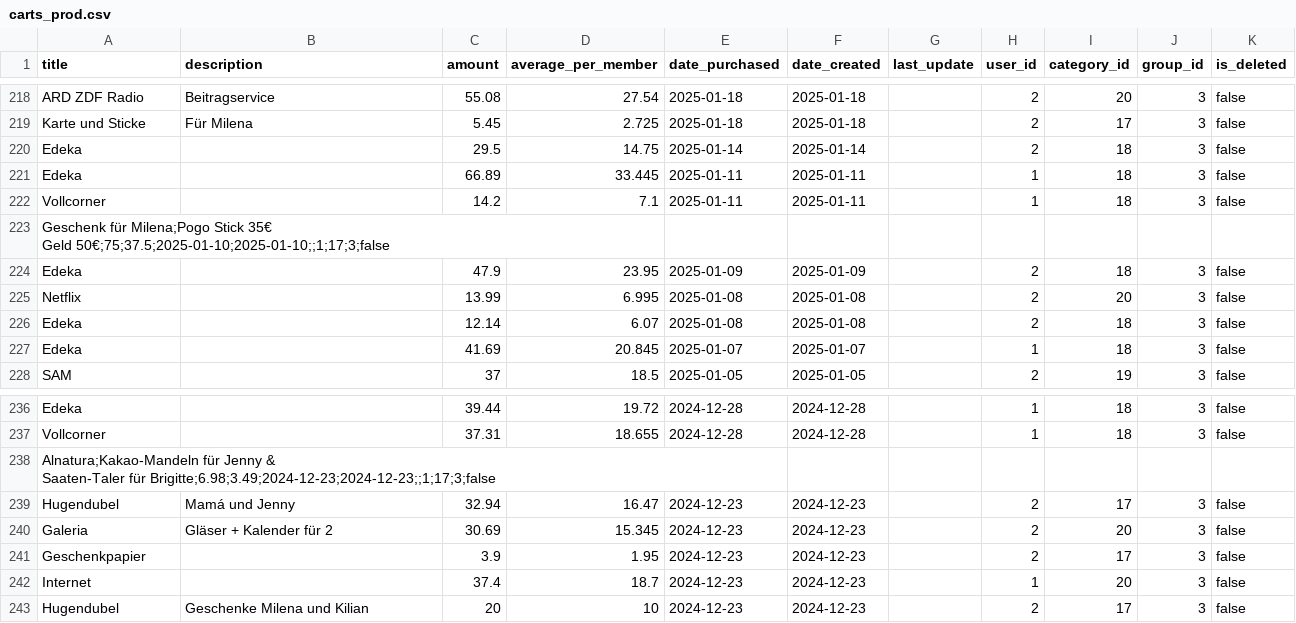
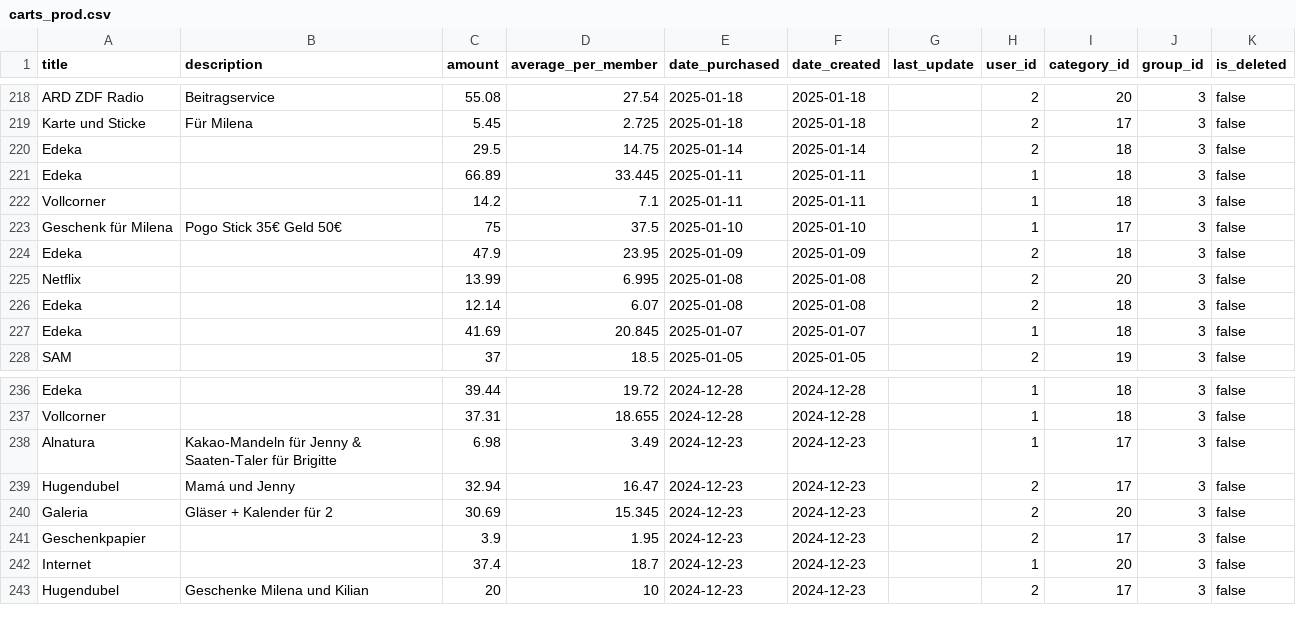
Before and after one commit to Svenfran/budget-app, a CSV file: spring-backend/src/main/resources/db/data/carts_prod.csv, drawn as a sheet; only a part is shown, gaps mark what is left out.

Commit message:
BE: Zeilenumbrüche aus csv entfernt

```diff
--- a/spring-backend/src/main/resources/db/data/carts_prod.csv
+++ b/spring-backend/src/main/resources/db/data/carts_prod.csv
@@ -222,4 +222,3 @@ Edeka ;;66.89;33.445;2025-01-11;2025-01-11;;1;18;3;false
 Vollcorner;;14.2;7.1;2025-01-11;2025-01-11;;1;18;3;false
-"Geschenk für Milena;Pogo Stick 35€
-Geld 50€;75;37.5;2025-01-10;2025-01-10;;1;17;3;false"
+Geschenk für Milena;Pogo Stick 35€ Geld 50€;75;37.5;2025-01-10;2025-01-10;;1;17;3;false
 Edeka ;;47.9;23.95;2025-01-09;2025-01-09;;2;18;3;false
@@ -238,4 +237,3 @@ Edeka ;;39.44;19.72;2024-12-28;2024-12-28;;1;18;3;false
 Vollcorner ;;37.31;18.655;2024-12-28;2024-12-28;;1;18;3;false
-"Alnatura;Kakao-Mandeln für Jenny &
-Saaten-Taler für Brigitte;6.98;3.49;2024-12-23;2024-12-23;;1;17;3;false"
+Alnatura;Kakao-Mandeln für Jenny & Saaten-Taler für Brigitte;6.98;3.49;2024-12-23;2024-12-23;;1;17;3;false
 Hugendubel;Mamá und Jenny ;32.94;16.47;2024-12-23;2024-12-23;;2;17;3;false
```
